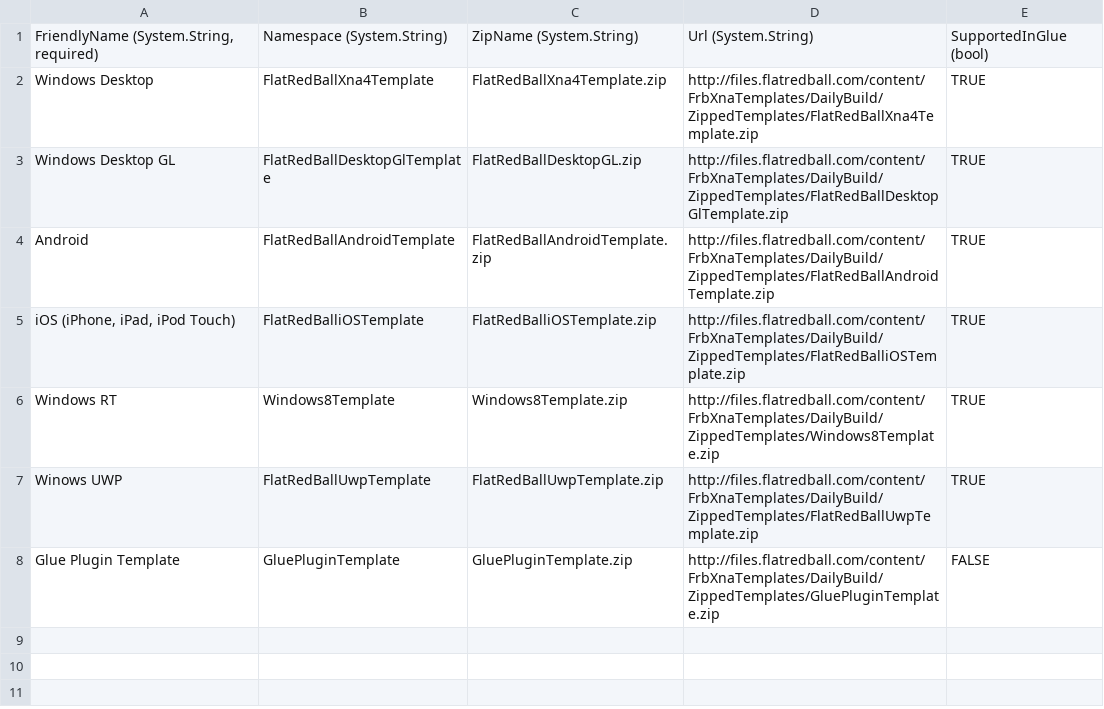
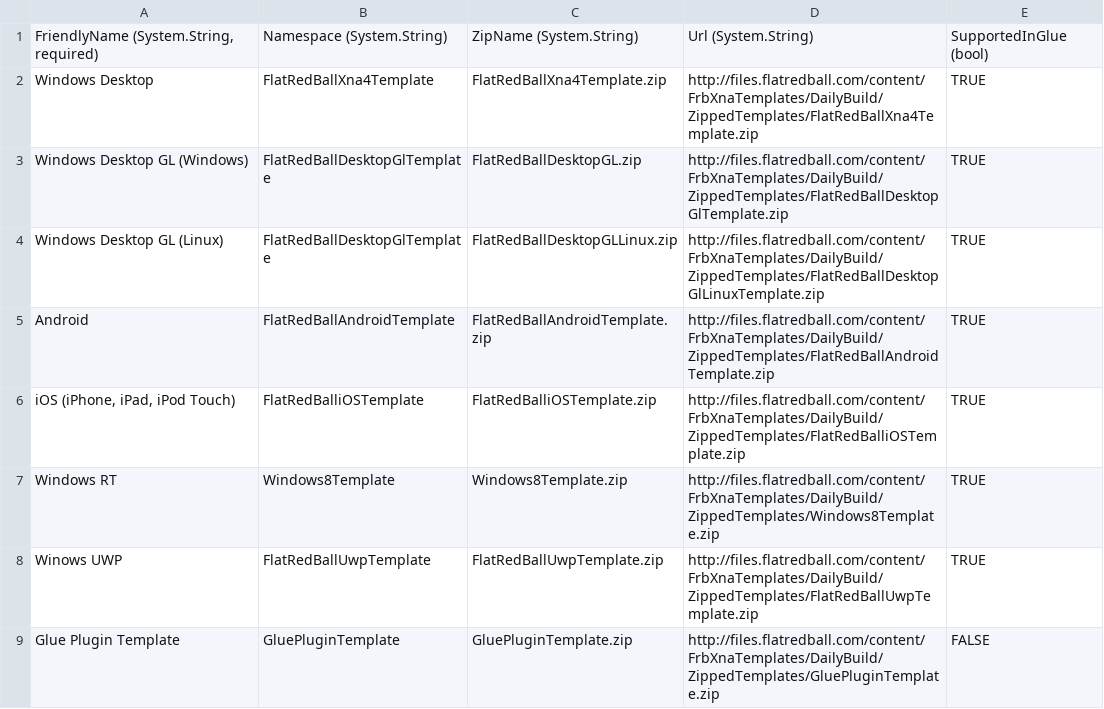
Before and after one commit to vchelaru/FlatRedBall, a CSV file: FRBDK/NewProjectCreator/NewProjectCreator/Content/EmptyTemplates.csv, drawn as a sheet.

Commit message:
First pass at adding DesktopGL templates.

```diff
--- a/FRBDK/NewProjectCreator/NewProjectCreator/Content/EmptyTemplates.csv
+++ b/FRBDK/NewProjectCreator/NewProjectCreator/Content/EmptyTemplates.csv
@@ -2,3 +2,4 @@
 Windows Desktop,FlatRedBallXna4Template,FlatRedBallXna4Template.zip,http://files.flatredball.com/content/FrbXnaTemplates/DailyBuild/ZippedTemplates/FlatRedBallXna4Template.zip,TRUE
-Windows Desktop GL,FlatRedBallDesktopGlTemplate,FlatRedBallDesktopGL.zip,http://files.flatredball.com/content/FrbXnaTemplates/DailyBuild/ZippedTemplates/FlatRedBallDesktopGlTemplate.zip,TRUE
+Windows Desktop GL (Windows),FlatRedBallDesktopGlTemplate,FlatRedBallDesktopGL.zip,http://files.flatredball.com/content/FrbXnaTemplates/DailyBuild/ZippedTemplates/FlatRedBallDesktopGlTemplate.zip,TRUE
+Windows Desktop GL (Linux),FlatRedBallDesktopGlTemplate,FlatRedBallDesktopGLLinux.zip,http://files.flatredball.com/content/FrbXnaTemplates/DailyBuild/ZippedTemplates/FlatRedBallDesktopGlLinuxTemplate.zip,TRUE
 Android,FlatRedBallAndroidTemplate,FlatRedBallAndroidTemplate.zip,http://files.flatredball.com/content/FrbXnaTemplates/DailyBuild/ZippedTemplates/FlatRedBallAndroidTemplate.zip,TRUE
```
Also changed, not shown: 30 other files.
